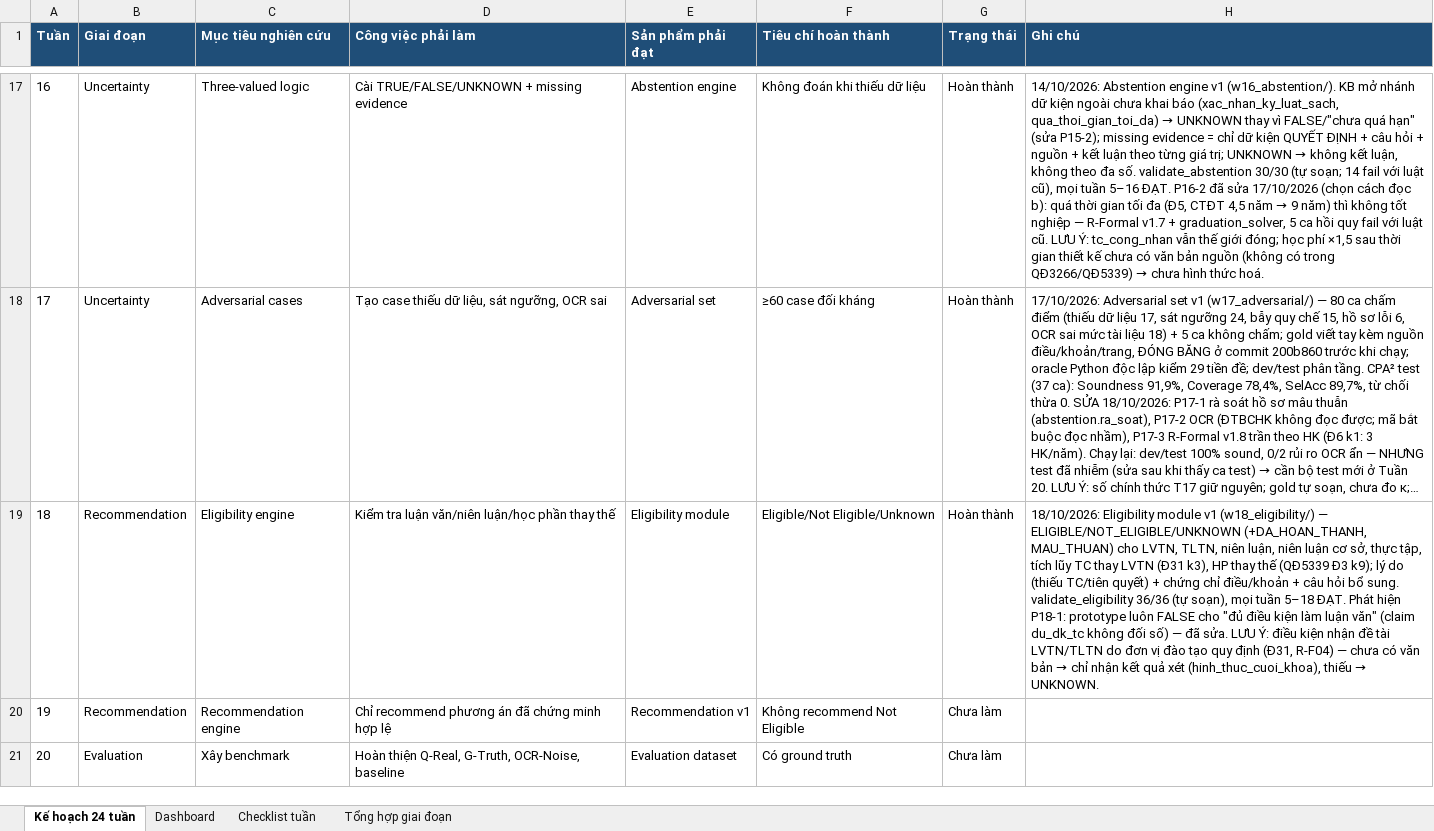
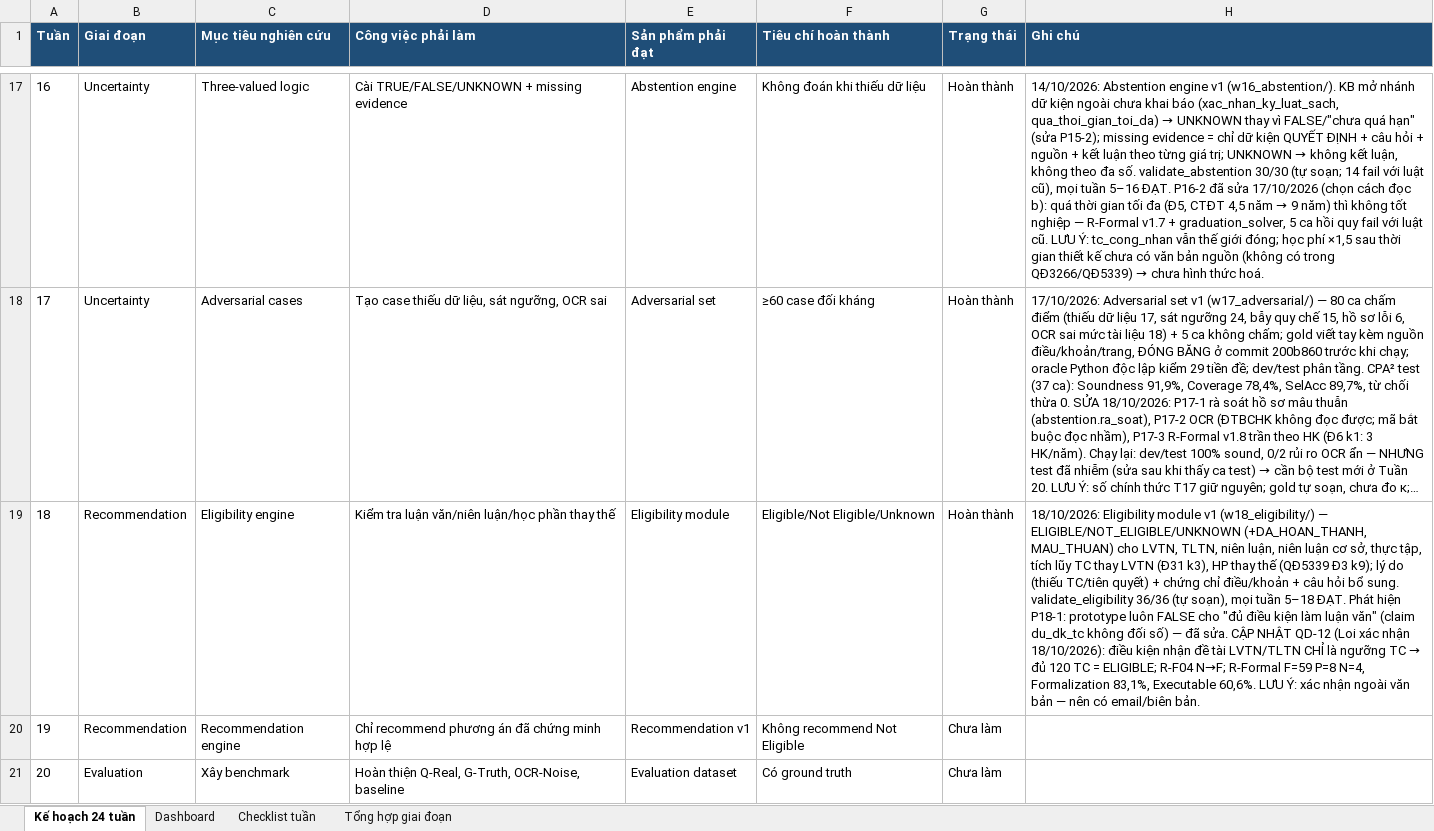
Before and after one commit to chungtanloi/LVTN, an Excel workbook: Ke_hoach_nghien_cuu_CPA2_24_tuan.xlsx, sheet Kế hoạch 24 tuần, drawn as a sheet; only a part is shown, gaps mark what is left out; long unchanged cells end in …; values as stored, in another font and other column widths than the file's, no borders; the diff names each change by its address in the sheet, - before the commit and + after, or states it on an @@ line.

```diff
--- a/Ke_hoach_nghien_cuu_CPA2_24_tuan.xlsx (sheet Kế hoạch 24 tuần)
+++ b/Ke_hoach_nghien_cuu_CPA2_24_tuan.xlsx (sheet Kế hoạch 24 tuần)
@@ H19 (Ghi chú): …đã sửa. LƯU Ý: điều kiện nhận đề tài LVTN/TLTN do đơn vị đào tạo quy định (Đ31, R-F04) — chưa có văn bản → chỉ nhận kết quả xét (hinh_thuc_cuoi_khoa), thiếu → UNKNOWN. → …đã sửa. CẬP NHẬT QD-12 (Loi xác nhận 18/10/2026): điều kiện nhận đề tài LVTN/TLTN CHỈ là ngưỡng TC → đủ 120 TC = ELIGIBLE; R-F04 N→F; R-Formal F=59 P=8 N=4, Formalization 83,1%, Executable 60,6%. LƯU Ý: xác nhận ngoài văn bản — nên có email/biên bản. @@
```
Also changed, not shown: 11 other files.
